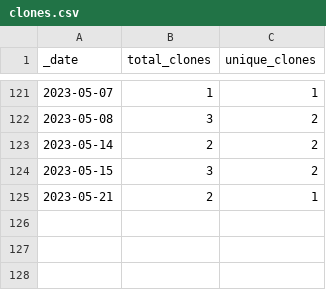
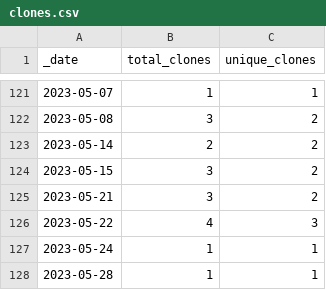
Before and after one commit to roberts-farm-of-ideas/11, a CSV file: traffic/clones.csv, drawn as a sheet; only a part is shown, gaps mark what is left out.

Commit message:
GitHub traffic

```diff
--- a/traffic/clones.csv
+++ b/traffic/clones.csv
@@ -124,2 +124,5 @@ _date,total_clones,unique_clones
 2023-05-15,3,2
-2023-05-21,2,1
+2023-05-21,3,2
+2023-05-22,4,3
+2023-05-24,1,1
+2023-05-28,1,1
```
Also changed, not shown: 1 other file.
